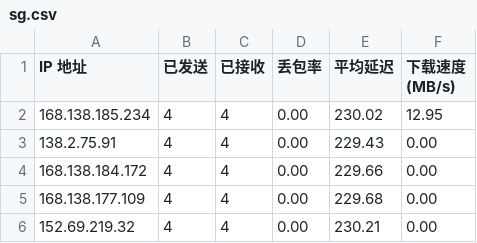
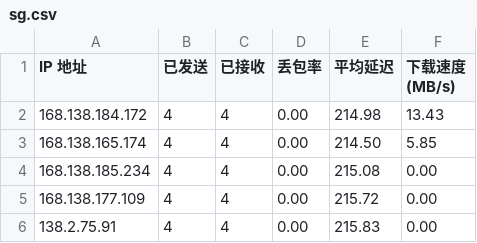
Before and after one commit to lxhfans/CFCDN-Auto, a CSV file: CloudflareST/sg.csv, drawn as a sheet.

```diff
--- a/CloudflareST/sg.csv
+++ b/CloudflareST/sg.csv
@@ -1,6 +1,6 @@
 IP 地址,已发送,已接收,丢包率,平均延迟,下载速度 (MB/s)
-168.138.185.234,4,4,0.00,230.02,12.95
-138.2.75.91,4,4,0.00,229.43,0.00
-168.138.184.172,4,4,0.00,229.66,0.00
-168.138.177.109,4,4,0.00,229.68,0.00
-152.69.219.32,4,4,0.00,230.21,0.00
+168.138.184.172,4,4,0.00,214.98,13.43
+168.138.165.174,4,4,0.00,214.50,5.85
+168.138.185.234,4,4,0.00,215.08,0.00
+168.138.177.109,4,4,0.00,215.72,0.00
+138.2.75.91,4,4,0.00,215.83,0.00
```
Also changed, not shown: 2 other files.
